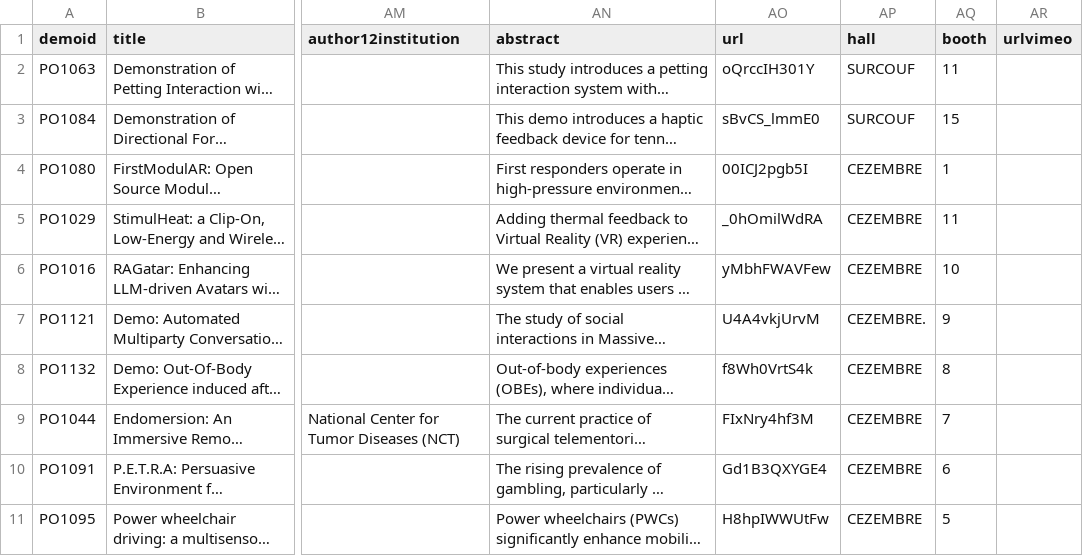
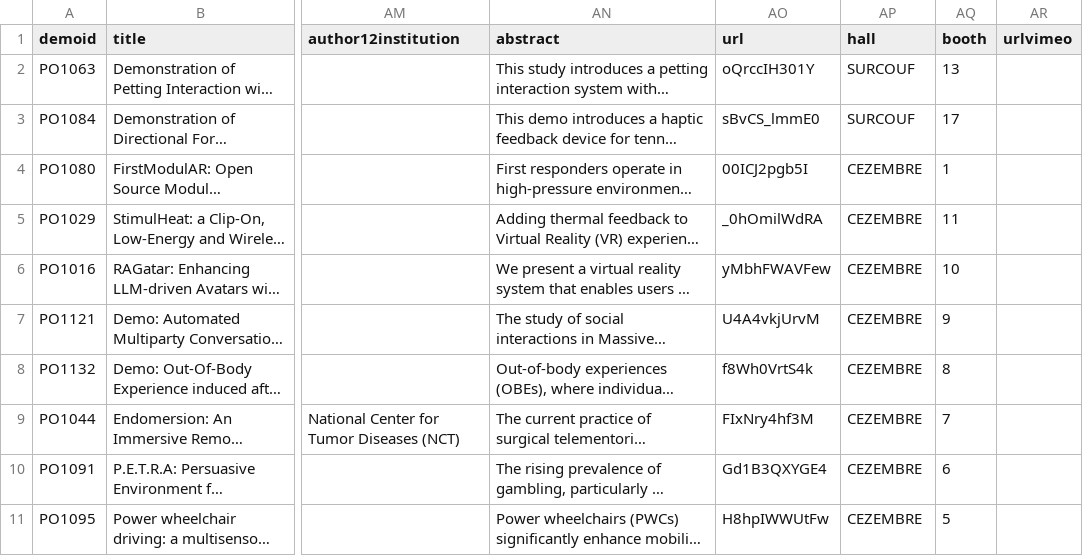
Before and after one commit to ieeevr/dev, a CSV file: _data/demos.csv, drawn as a sheet; only a part is shown, gaps mark what is left out; long unchanged cells end in …; the diff covers the shown part only; the diff names each change by its address in the sheet, - before the commit and + after, or states it on an @@ line.

Commit message:
demo booth

```diff
--- a/_data/demos.csv
+++ b/_data/demos.csv
-AQ2 (booth): 11
+AQ2 (booth): 13
-AQ3 (booth): 15
+AQ3 (booth): 17
-AP7 (hall): CEZEMBRE.
+AP7 (hall): CEZEMBRE
```
Also changed, not shown: 17 edited cells elsewhere in this file, 2 other files.
